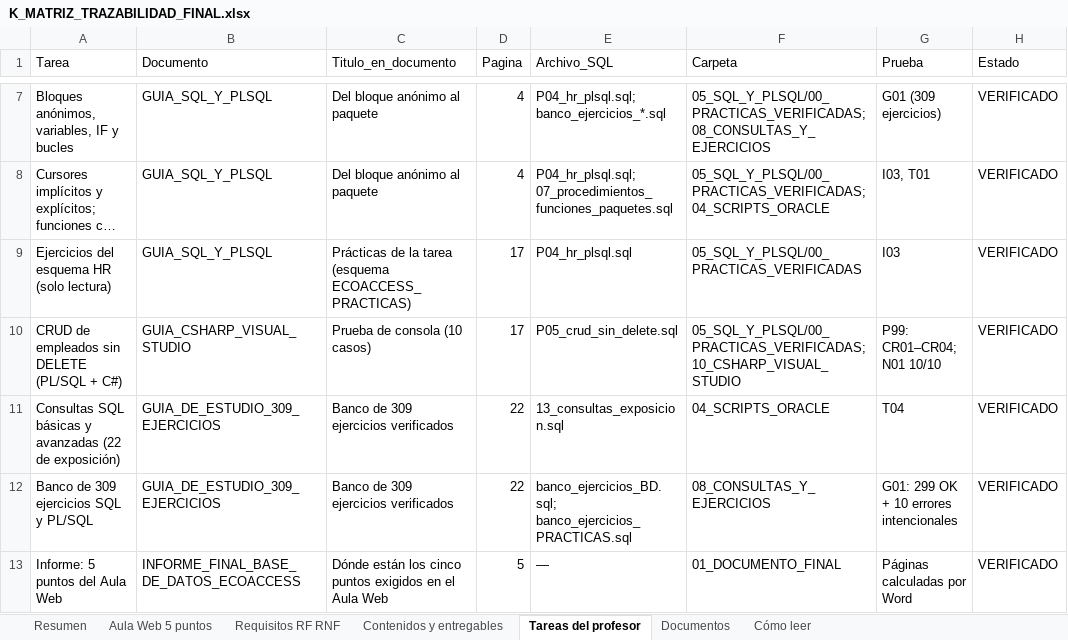
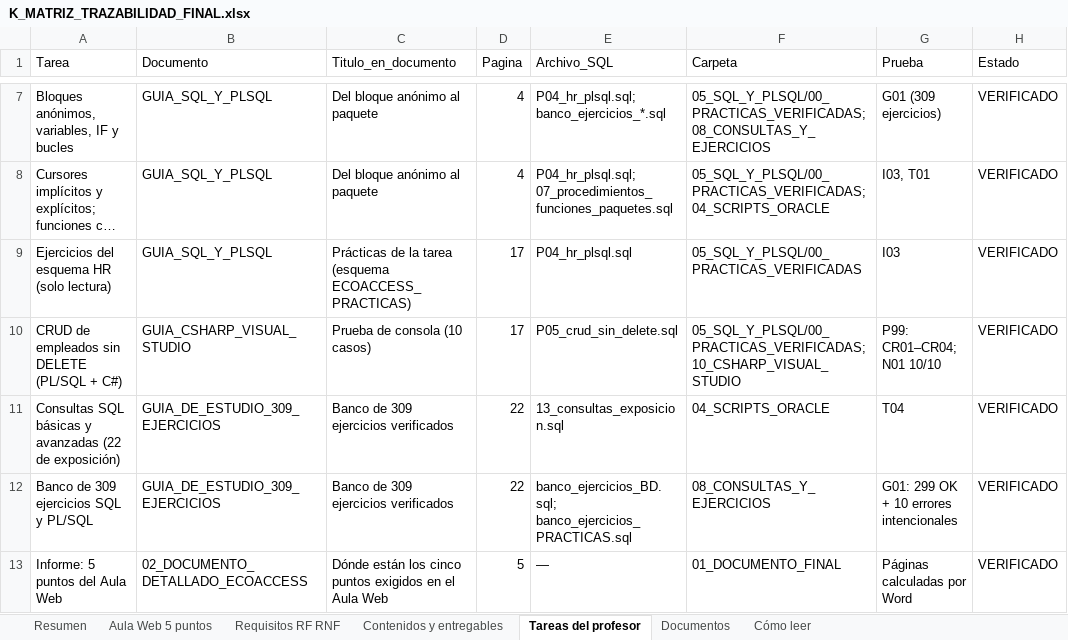
Before and after one commit to JorgeGutho21/EcoAccess-2026-2, an Excel workbook: BaseDeDatos_Amilkar/15_MATRIZ_DE_TRAZABILIDAD/K_MATRIZ_TRAZABILIDAD_FINAL.xlsx, sheet Tareas del profesor, drawn as a sheet; only a part is shown, gaps mark what is left out; long unchanged cells end in …; values as stored, in another font and other column widths than the file's, no borders; table styles not drawn; the diff names each change by its address in the sheet, - before the commit and + after, or states it on an @@ line.

Commit message:
docs(bd): actualizar índices y trazabilidad
- README, LEEME_PRIMERO, ESTADO_DEL_PROYECTO e índice general (Word y PDF)
  con el informe APA 7, el documento detallado y la carpeta 19.
- Guía paso a paso regenerada; léeme de sustentación y de la carpeta 06.
- Enlaces de las guías de descarga y de triggers al nombre nuevo del
  informe (0 enlaces rotos en los Markdown).
- Matriz K: 115 filas; cinco nuevas sobre el informe APA 7, la biblioteca
  visual, el DMD en SQL Developer, la conexión pendiente y Data Modeler
  independiente (parcial).
- Verificaciones del diccionario: solo cambia la hora de generación.

```diff
--- a/BaseDeDatos_Amilkar/15_MATRIZ_DE_TRAZABILIDAD/K_MATRIZ_TRAZABILIDAD_FINAL.xlsx (sheet Tareas del profesor)
+++ b/BaseDeDatos_Amilkar/15_MATRIZ_DE_TRAZABILIDAD/K_MATRIZ_TRAZABILIDAD_FINAL.xlsx (sheet Tareas del profesor)
-B13 (Documento): INFORME_FINAL_BASE_DE_DATOS_ECOACCESS
+B13 (Documento): 02_DOCUMENTO_DETALLADO_ECOACCESS
```
Also changed, not shown: sheet Contenidos y entregables, sheet Documentos, sheet Aula Web 5 puntos, sheet Resumen, 21 other files.
